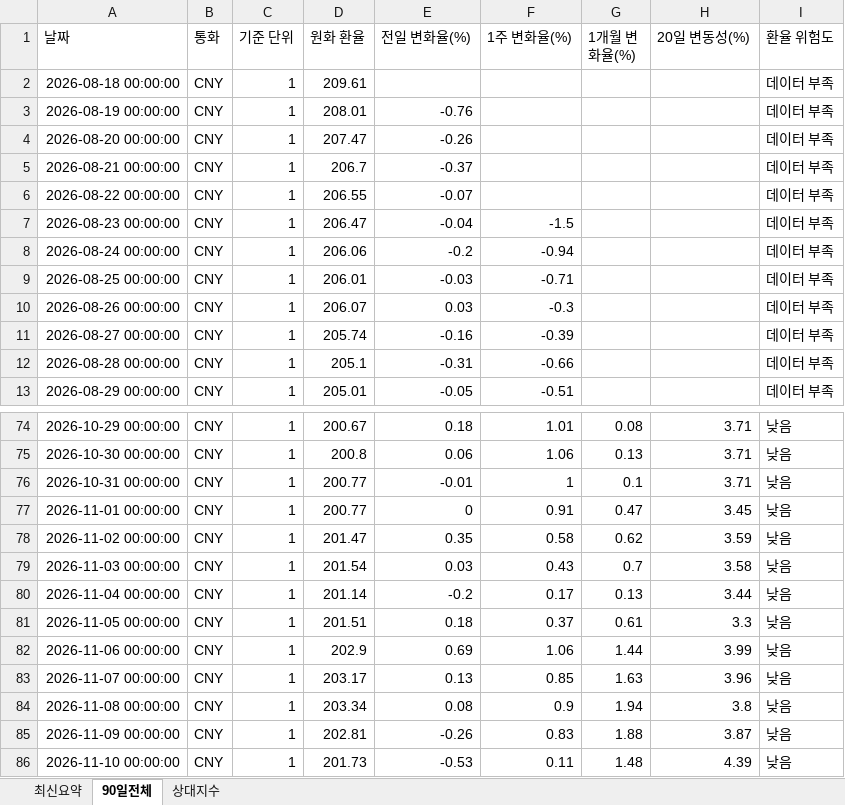
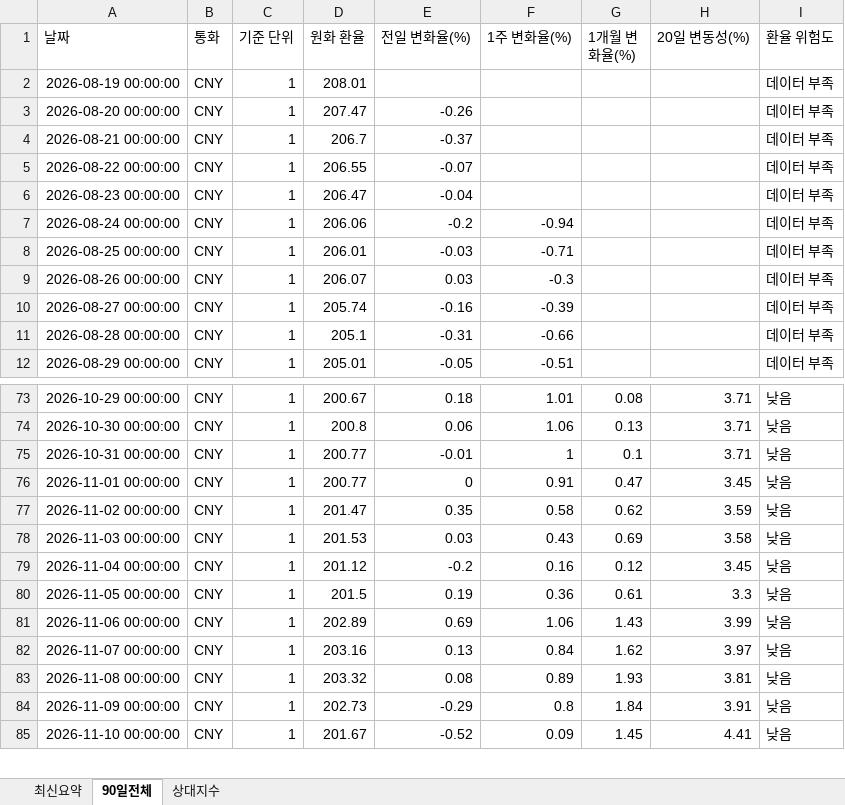
Before and after one commit to wnsdnjs867-svg/4-, an Excel workbook: trade_fx_dashboard.xlsx, sheet 90일전체, drawn as a sheet; only a part is shown, gaps mark what is left out; values as stored, in another font and other column widths than the file's, no borders; removed rows and columns are numbered as before the commit, all else as after; the diff covers the shown part only; the diff names each change by its address in the sheet, - before the commit and + after, or states it on an @@ line.

```diff
--- a/trade_fx_dashboard.xlsx (sheet 90일전체)
+++ b/trade_fx_dashboard.xlsx (sheet 90일전체)
-row 2: 2026-08-18 00:00:00 | CNY | 1 | 209.61 |  |  |  |  | 데이터 부족
-E2 (전일 변화율(%)): -0.76
+E2 (전일 변화율(%)): (empty)
-F6 (1주 변화율(%)): -1.5
+F6 (1주 변화율(%)): (empty)
-D78 (원화 환율): 201.54
+D78 (원화 환율): 201.53
-G78 (1개월 변화율(%)): 0.7
+G78 (1개월 변화율(%)): 0.69
-D79 (원화 환율): 201.14
+D79 (원화 환율): 201.12
-F79 (1주 변화율(%)): 0.17
+F79 (1주 변화율(%)): 0.16
-G79 (1개월 변화율(%)): 0.13
+G79 (1개월 변화율(%)): 0.12
-H79 (20일 변동성(%)): 3.44
+H79 (20일 변동성(%)): 3.45
-D80 (원화 환율): 201.51
+D80 (원화 환율): 201.5
-E80 (전일 변화율(%)): 0.18
+E80 (전일 변화율(%)): 0.19
-F80 (1주 변화율(%)): 0.37
+F80 (1주 변화율(%)): 0.36
-D81 (원화 환율): 202.9
+D81 (원화 환율): 202.89
-G81 (1개월 변화율(%)): 1.44
+G81 (1개월 변화율(%)): 1.43
-D82 (원화 환율): 203.17
+D82 (원화 환율): 203.16
-F82 (1주 변화율(%)): 0.85
+F82 (1주 변화율(%)): 0.84
-G82 (1개월 변화율(%)): 1.63
+G82 (1개월 변화율(%)): 1.62
-H82 (20일 변동성(%)): 3.96
+H82 (20일 변동성(%)): 3.97
-D83 (원화 환율): 203.34
+D83 (원화 환율): 203.32
-F83 (1주 변화율(%)): 0.9
+F83 (1주 변화율(%)): 0.89
-G83 (1개월 변화율(%)): 1.94
+G83 (1개월 변화율(%)): 1.93
-H83 (20일 변동성(%)): 3.8
+H83 (20일 변동성(%)): 3.81
-D84 (원화 환율): 202.81
+D84 (원화 환율): 202.73
-E84 (전일 변화율(%)): -0.26
+E84 (전일 변화율(%)): -0.29
-F84 (1주 변화율(%)): 0.83
+F84 (1주 변화율(%)): 0.8
-G84 (1개월 변화율(%)): 1.88
+G84 (1개월 변화율(%)): 1.84
-H84 (20일 변동성(%)): 3.87
+H84 (20일 변동성(%)): 3.91
-D85 (원화 환율): 201.73
+D85 (원화 환율): 201.67
-E85 (전일 변화율(%)): -0.53
+E85 (전일 변화율(%)): -0.52
-F85 (1주 변화율(%)): 0.11
+F85 (1주 변화율(%)): 0.09
-G85 (1개월 변화율(%)): 1.48
+G85 (1개월 변화율(%)): 1.45
-H85 (20일 변동성(%)): 4.39
+H85 (20일 변동성(%)): 4.41
```
Also changed, not shown: 4 added rows, 3 removed rows and 188 edited cells elsewhere in this sheet, sheet 상대지수, sheet 최신요약, 1 other file.
